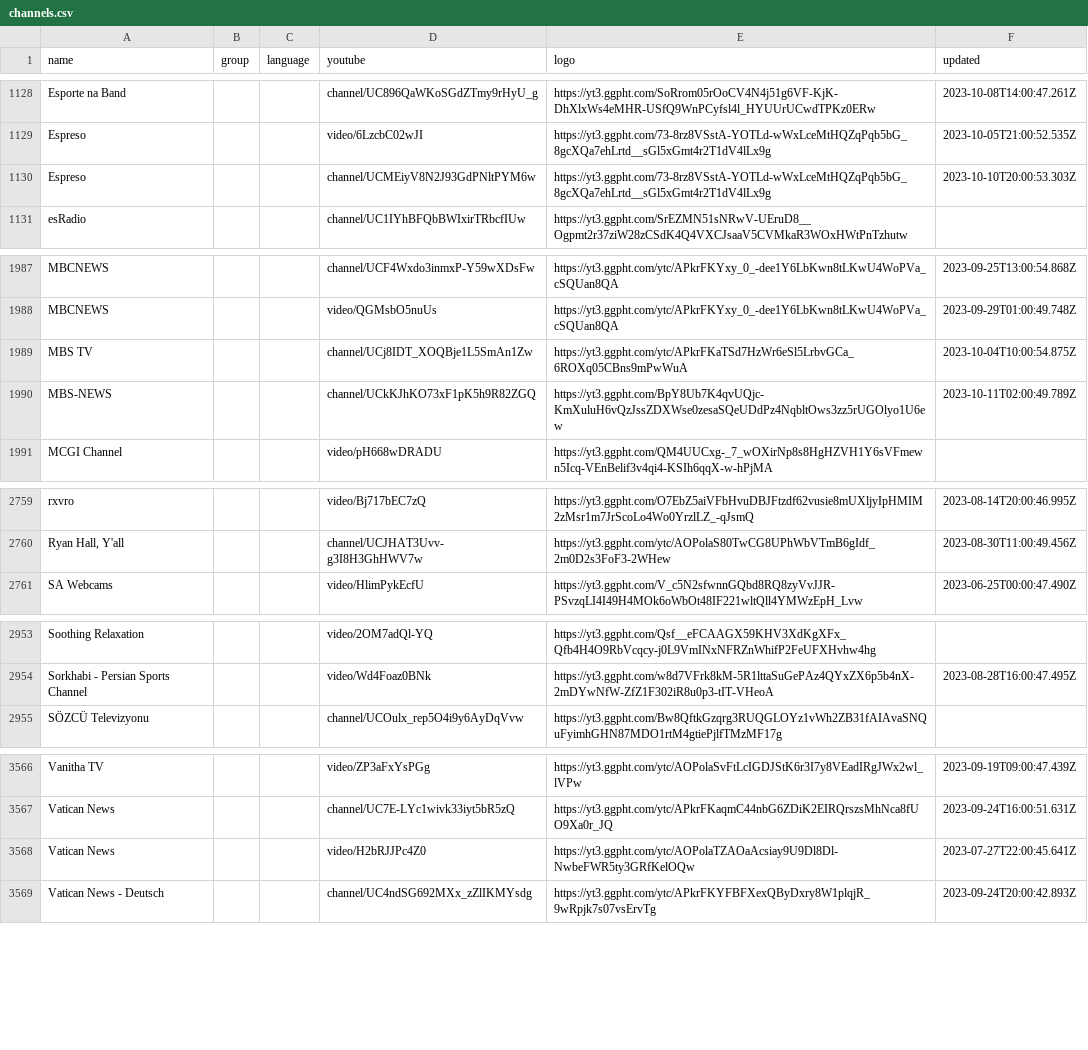
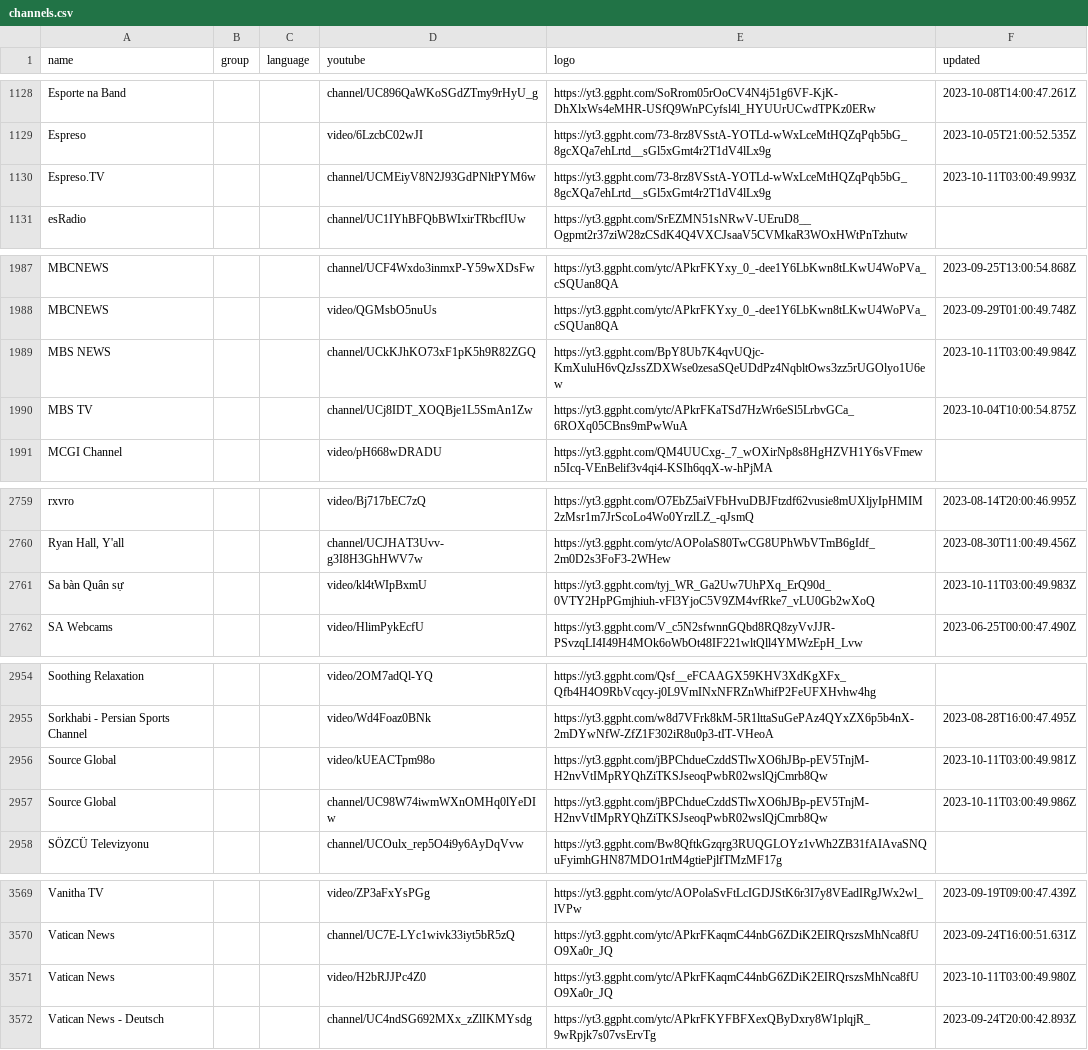
Before and after one commit to Navezjt/Navez-ST, a CSV file: channels.csv, drawn as a sheet; only a part is shown, gaps mark what is left out.

```diff
--- a/channels.csv
+++ b/channels.csv
@@ -1129,3 +1129,3 @@ Esporte na Band,,,channel/UC896QaWKoSGdZTmy9rHyU_g,https://yt3.ggpht.com/SoRrom0
 Espreso,,,video/6LzcbC02wJI,https://yt3.ggpht.com/73-8rz8VSstA-YOTLd-wWxLceMtHQZqPqb5bG_8gcXQa7ehLrtd__sGl5xGmt4r2T1dV4lLx9g,2023-10-05T21:00:52.535Z
-Espreso,,,channel/UCMEiyV8N2J93GdPNltPYM6w,https://yt3.ggpht.com/73-8rz8VSstA-YOTLd-wWxLceMtHQZqPqb5bG_8gcXQa7ehLrtd__sGl5xGmt4r2T1dV4lLx9g,2023-10-10T20:00:53.303Z
+Espreso.TV,,,channel/UCMEiyV8N2J93GdPNltPYM6w,https://yt3.ggpht.com/73-8rz8VSstA-YOTLd-wWxLceMtHQZqPqb5bG_8gcXQa7ehLrtd__sGl5xGmt4r2T1dV4lLx9g,2023-10-11T03:00:49.993Z
 esRadio,,,channel/UC1IYhBFQbBWIxirTRbcfIUw,https://yt3.ggpht.com/SrEZMN51sNRwV-UEruD8__Ogpmt2r37ziW28zCSdK4Q4VXCJsaaV5CVMkaR3WOxHWtPnTzhutw,
@@ -1988,4 +1988,4 @@ MBCNEWS,,,channel/UCF4Wxdo3inmxP-Y59wXDsFw,https://yt3.ggpht.com/ytc/APkrFKYxy_0
 MBCNEWS,,,video/QGMsbO5nuUs,https://yt3.ggpht.com/ytc/APkrFKYxy_0_-dee1Y6LbKwn8tLKwU4WoPVa_cSQUan8QA,2023-09-29T01:00:49.748Z
+MBS NEWS,,,channel/UCkKJhKO73xF1pK5h9R82ZGQ,https://yt3.ggpht.com/BpY8Ub7K4qvUQjc-KmXuluH6vQzJssZDXWse0zesaSQeUDdPz4NqbltOws3zz5rUGOlyo1U6ew,2023-10-11T03:00:49.984Z
 MBS TV,,,channel/UCj8IDT_XOQBje1L5SmAn1Zw,https://yt3.ggpht.com/ytc/APkrFKaTSd7HzWr6eSl5LrbvGCa_6ROXq05CBns9mPwWuA,2023-10-04T10:00:54.875Z
-MBS-NEWS,,,channel/UCkKJhKO73xF1pK5h9R82ZGQ,https://yt3.ggpht.com/BpY8Ub7K4qvUQjc-KmXuluH6vQzJssZDXWse0zesaSQeUDdPz4NqbltOws3zz5rUGOlyo1U6ew,2023-10-11T02:00:49.789Z
 MCGI Channel,,,video/pH668wDRADU,https://yt3.ggpht.com/QM4UUCxg-_7_wOXirNp8s8HgHZVH1Y6sVFmewn5Icq-VEnBelif3v4qi4-KSIh6qqX-w-hPjMA,
@@ -2760,2 +2760,3 @@ rxvro,,,video/Bj717bEC7zQ,https://yt3.ggpht.com/O7EbZ5aiVFbHvuDBJFtzdf62vusie8mU
 "Ryan Hall, Y'all",,,channel/UCJHAT3Uvv-g3I8H3GhHWV7w,https://yt3.ggpht.com/ytc/AOPolaS80TwCG8UPhWbVTmB6gIdf_2m0D2s3FoF3-2WHew,2023-08-30T11:00:49.456Z
+Sa bàn Quân sự,,,video/kl4tWIpBxmU,https://yt3.ggpht.com/tyj_WR_Ga2Uw7UhPXq_ErQ90d_0VTY2HpPGmjhiuh-vFl3YjoC5V9ZM4vfRke7_vLU0Gb2wXoQ,2023-10-11T03:00:49.983Z
 SA Webcams,,,video/HlimPykEcfU,https://yt3.ggpht.com/V_c5N2sfwnnGQbd8RQ8zyVvJJR-PSvzqLI4I49H4MOk6oWbOt48IF221wltQll4YMWzEpH_Lvw,2023-06-25T00:00:47.490Z
@@ -2954,2 +2955,4 @@ Soothing Relaxation,,,video/2OM7adQl-YQ,https://yt3.ggpht.com/Qsf__eFCAAGX59KHV3
 Sorkhabi - Persian Sports Channel,,,video/Wd4Foaz0BNk,https://yt3.ggpht.com/w8d7VFrk8kM-5R1lttaSuGePAz4QYxZX6p5b4nX-2mDYwNfW-ZfZ1F302iR8u0p3-tIT-VHeoA,2023-08-28T16:00:47.495Z
+Source Global,,,video/kUEACTpm98o,https://yt3.ggpht.com/jBPChdueCzddSTlwXO6hJBp-pEV5TnjM-H2nvVtIMpRYQhZiTKSJseoqPwbR02wslQjCmrb8Qw,2023-10-11T03:00:49.981Z
+Source Global,,,channel/UC98W74iwmWXnOMHq0lYeDIw,https://yt3.ggpht.com/jBPChdueCzddSTlwXO6hJBp-pEV5TnjM-H2nvVtIMpRYQhZiTKSJseoqPwbR02wslQjCmrb8Qw,2023-10-11T03:00:49.986Z
 SÖZCÜ Televizyonu,,,channel/UCOulx_rep5O4i9y6AyDqVvw,https://yt3.ggpht.com/Bw8QftkGzqrg3RUQGLOYz1vWh2ZB31fAIAvaSNQuFyimhGHN87MDO1rtM4gtiePjlfTMzMF17g,
@@ -3567,3 +3570,3 @@ Vanitha TV,,,video/ZP3aFxYsPGg,https://yt3.ggpht.com/ytc/AOPolaSvFtLcIGDJStK6r3I
 Vatican News,,,channel/UC7E-LYc1wivk33iyt5bR5zQ,https://yt3.ggpht.com/ytc/APkrFKaqmC44nbG6ZDiK2EIRQrszsMhNca8fUO9Xa0r_JQ,2023-09-24T16:00:51.631Z
-Vatican News,,,video/H2bRJJPc4Z0,https://yt3.ggpht.com/ytc/AOPolaTZAOaAcsiay9U9Dl8Dl-NwbeFWR5ty3GRfKelOQw,2023-07-27T22:00:45.641Z
+Vatican News,,,video/H2bRJJPc4Z0,https://yt3.ggpht.com/ytc/APkrFKaqmC44nbG6ZDiK2EIRQrszsMhNca8fUO9Xa0r_JQ,2023-10-11T03:00:49.980Z
 Vatican News - Deutsch,,,channel/UC4ndSG692MXx_zZlIKMYsdg,https://yt3.ggpht.com/ytc/APkrFKYFBFXexQByDxry8W1plqjR_9wRpjk7s07vsErvTg,2023-09-24T20:00:42.893Z
```
